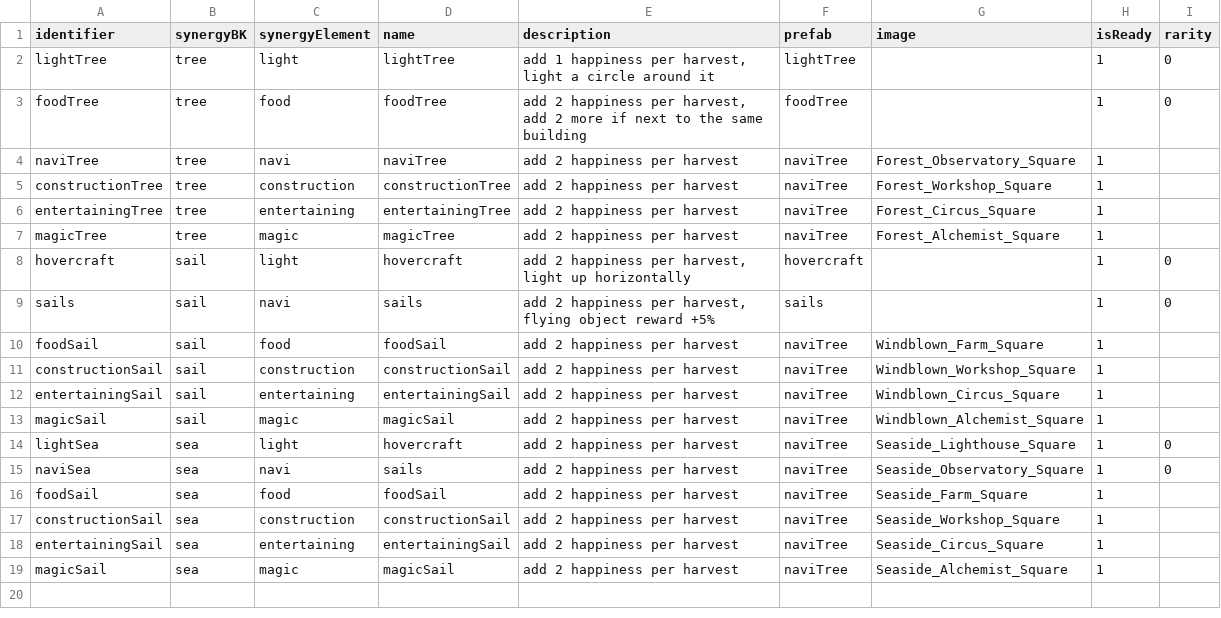
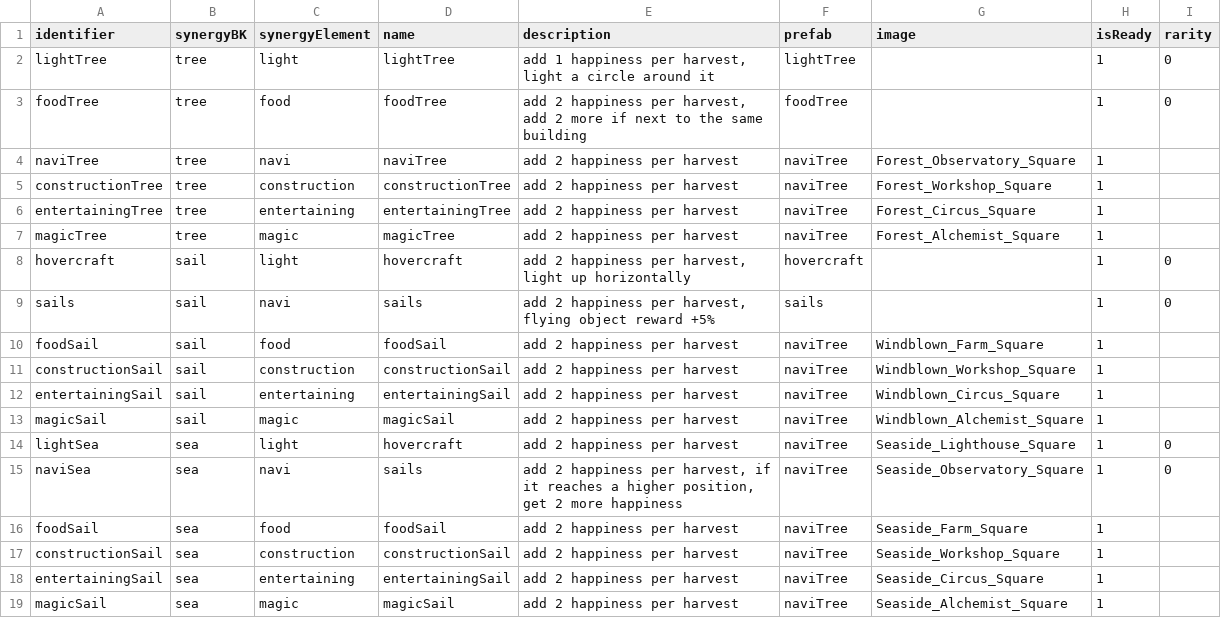
Before and after one commit to shshwdr/SecretAboveTower, a CSV file: Assets/Resources/csv/building.csv, drawn as a sheet.

```diff
--- a/Assets/Resources/csv/building.csv
+++ b/Assets/Resources/csv/building.csv
@@ -14,3 +14,3 @@ magicSail,sail,magic,magicSail,add 2 happiness per harvest ,naviTree,Windblown_A
 lightSea,sea,light,hovercraft,add 2 happiness per harvest ,naviTree,Seaside_Lighthouse_Square,1,0
-naviSea,sea,navi,sails,add 2 happiness per harvest ,naviTree,Seaside_Observatory_Square,1,0
+naviSea,sea,navi,sails,"add 2 happiness per harvest, if it reaches a higher position, get 2 more happiness",naviTree,Seaside_Observatory_Square,1,0
 foodSail,sea,food,foodSail,add 2 happiness per harvest ,naviTree,Seaside_Farm_Square,1,
```
Also changed, not shown: 40 other files.
